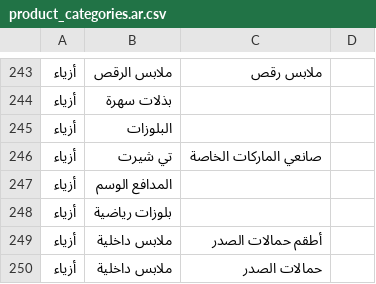
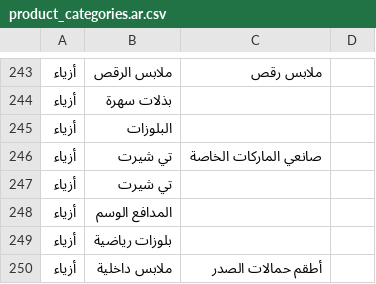
Before and after one commit to Searchinmena/searchinmena, a CSV file: db/seeds/product_categories.ar.csv, drawn as a sheet; only a part is shown, gaps mark what is left out; the shorter side is filled out with more unchanged rows; the diff names each change by its address in the sheet, - before the commit and + after, or states it on an @@ line.

Commit message:
Update product_categories.ar.csv

```diff
--- a/db/seeds/product_categories.ar.csv
+++ b/db/seeds/product_categories.ar.csv
+row 247: أزياء | تي شيرت
```
